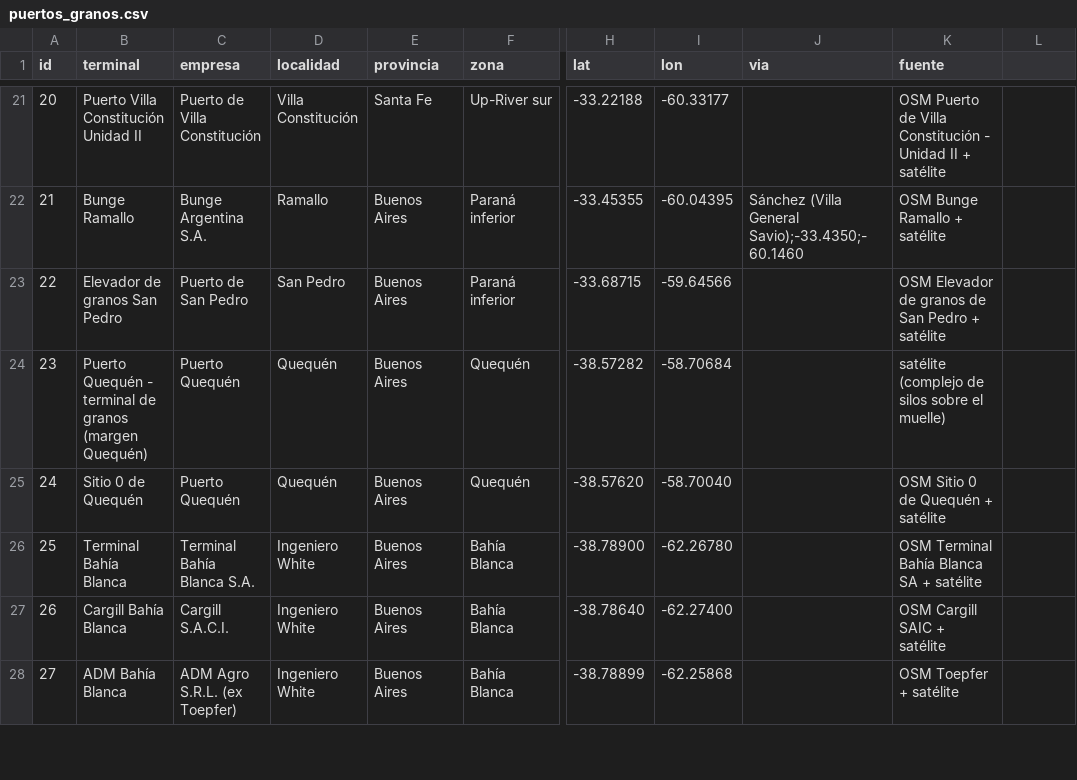
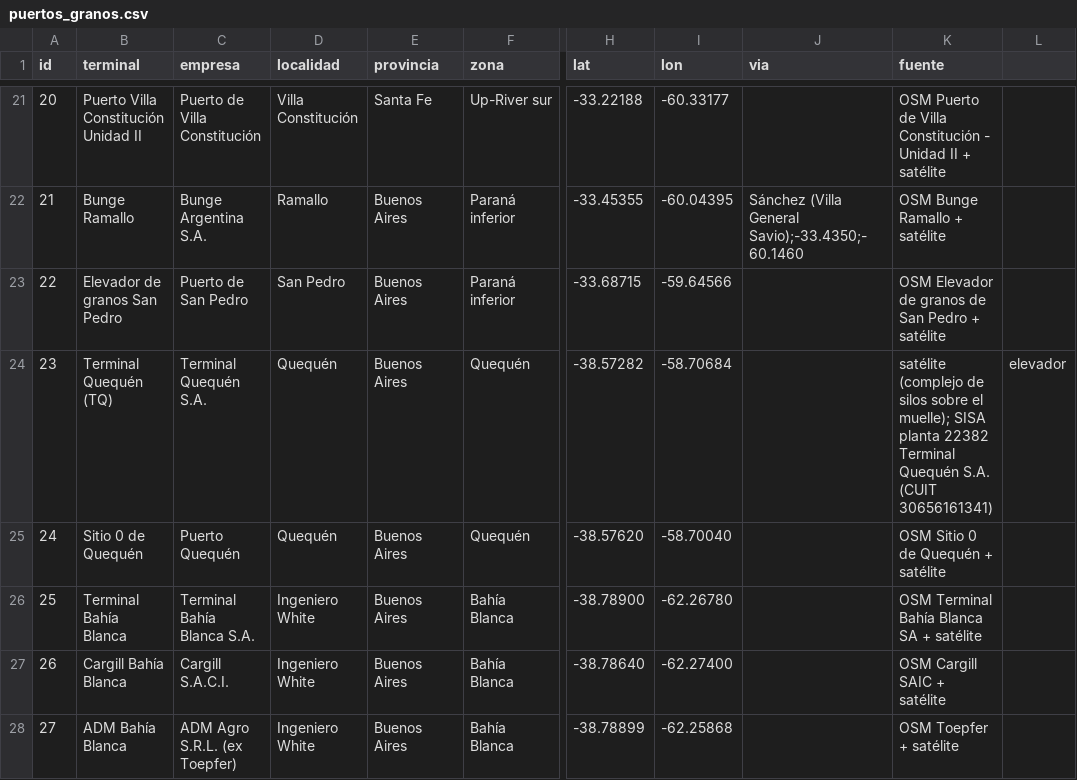
Before and after one commit to JULIOCESARMARZILIO/python-cruces_rutas_bsas.py, a CSV file: datos/puertos_granos.csv, drawn as a sheet; only a part is shown, gaps mark what is left out; the diff names each change by its address in the sheet, - before the commit and + after, or states it on an @@ line.

```diff
--- a/datos/puertos_granos.csv
+++ b/datos/puertos_granos.csv
-B24 (terminal): Puerto Quequén - terminal de granos (margen Quequén)
+B24 (terminal): Terminal Quequén (TQ)
-C24 (empresa): Puerto Quequén
+C24 (empresa): Terminal Quequén S.A.
-K24 (fuente): …sobre el muelle)
+K24 (fuente): …sobre el muelle); SISA planta 22382 Terminal Quequén S.A. (CUIT 30656161341)
-L24: (empty)
+L24: elevador
```
